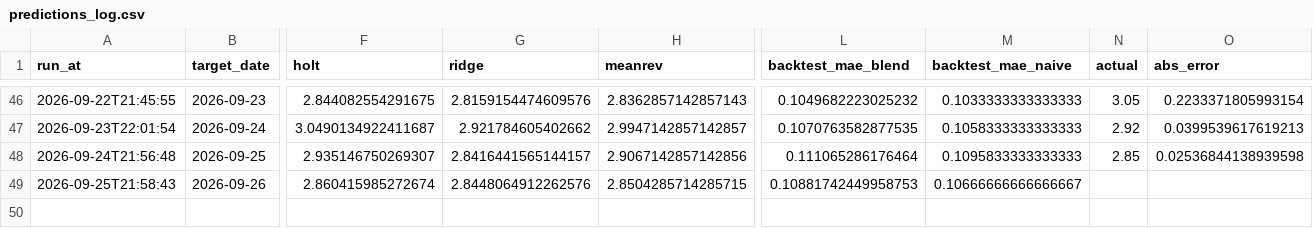
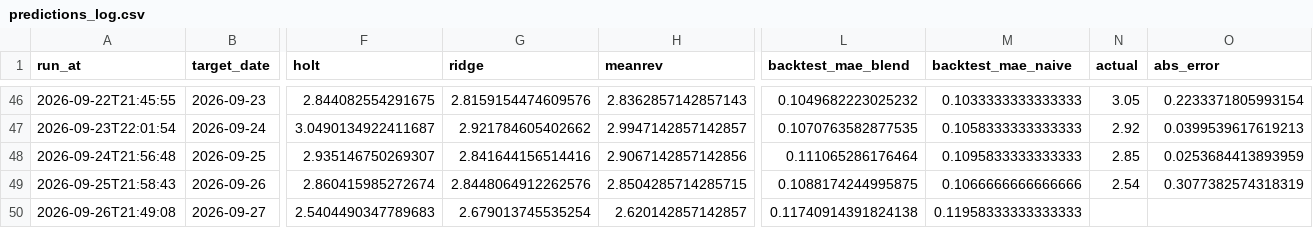
Before and after one commit to pepeelvis/ornn-h100-predictor, a CSV file: predictions_log.csv, drawn as a sheet; only a part is shown, gaps mark what is left out; rows hold the shown columns only; the diff names each change by its address in the sheet, - before the commit and + after, or states it on an @@ line.

```diff
--- a/predictions_log.csv
+++ b/predictions_log.csv
-G48 (ridge): 2.8416441565144157
+G48 (ridge): 2.841644156514416
-O48 (abs_error): 0.02536844138939598
+O48 (abs_error): 0.0253684413893959
-L49 (backtest_mae_blend): 0.10881742449958753
+L49 (backtest_mae_blend): 0.1088174244995875
-M49 (backtest_mae_naive): 0.10666666666666667
+M49 (backtest_mae_naive): 0.1066666666666666
-N49 (actual): (empty)
+N49 (actual): 2.54
-O49 (abs_error): (empty)
+O49 (abs_error): 0.3077382574318319
+row 50: 2026-09-26T21:49:08 | 2026-09-27 | 2.5404490347789683 | 2.679013745535254 | 2.620142857142857 | 0.11740914391824138 | 0.11958333333333333
```
Also changed, not shown: lighter_basis_log.csv, 1 other file.
